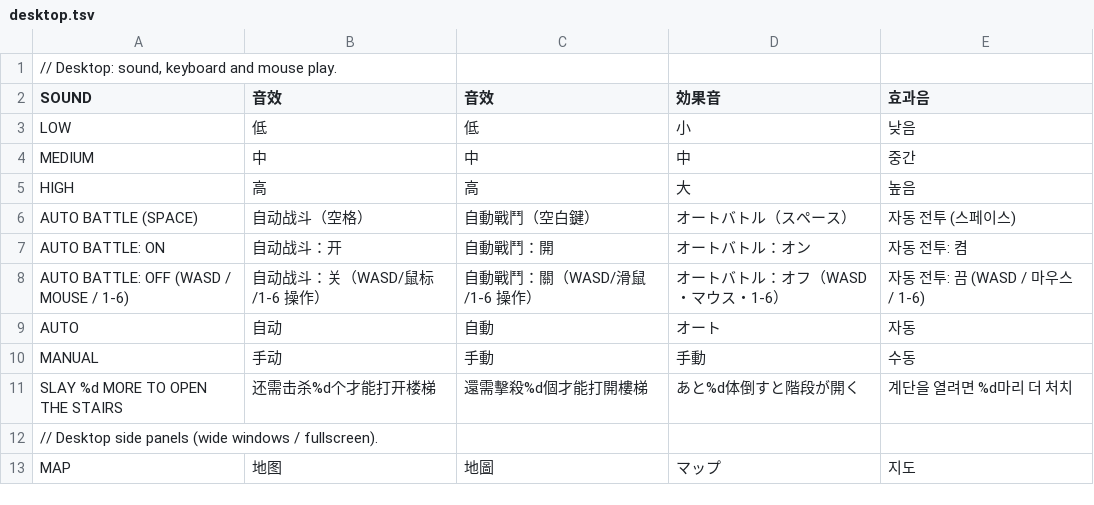
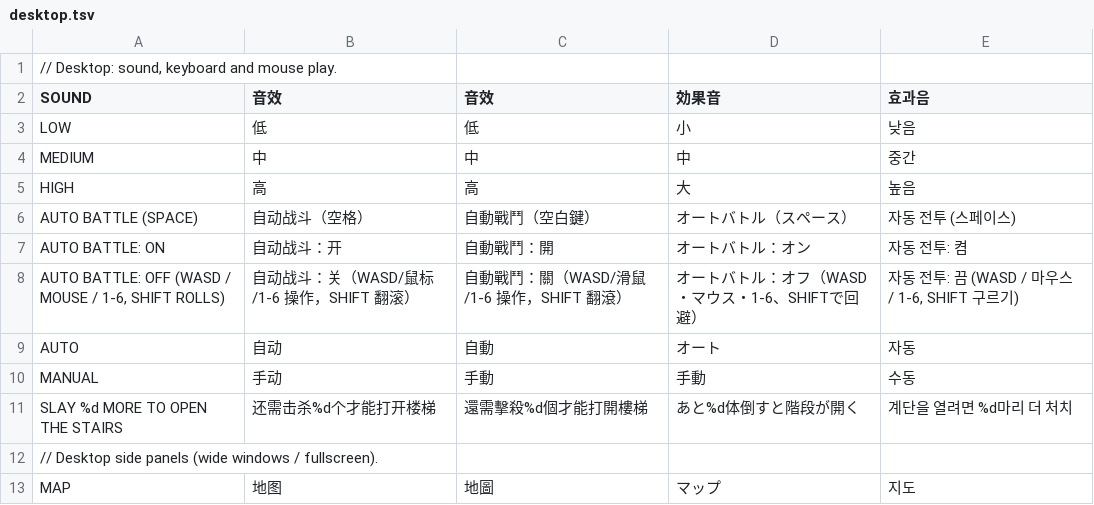
Before and after one commit to hannnnnnnny/ARPG-CX, a TSV file: tools/i18n/desktop.tsv, drawn as a sheet; only a part is shown.

```diff
--- a/tools/i18n/desktop.tsv
+++ b/tools/i18n/desktop.tsv
@@ -7,3 +7,3 @@ AUTO BATTLE (SPACE)	自动战斗（空格）	自動戰鬥（空白鍵）	オー
 AUTO BATTLE: ON	自动战斗：开	自動戰鬥：開	オートバトル：オン	자동 전투: 켬
-AUTO BATTLE: OFF  (WASD / MOUSE / 1-6)	自动战斗：关（WASD/鼠标/1-6 操作）	自動戰鬥：關（WASD/滑鼠/1-6 操作）	オートバトル：オフ（WASD・マウス・1-6）	자동 전투: 끔 (WASD / 마우스 / 1-6)
+AUTO BATTLE: OFF  (WASD / MOUSE / 1-6, SHIFT ROLLS)	自动战斗：关（WASD/鼠标/1-6 操作，SHIFT 翻滚）	自動戰鬥：關（WASD/滑鼠/1-6 操作，SHIFT 翻滾）	オートバトル：オフ（WASD・マウス・1-6、SHIFTで回避）	자동 전투: 끔 (WASD / 마우스 / 1-6, SHIFT 구르기)
 AUTO	自动	自動	オート	자동
```
Also changed, not shown: tools/i18n/ui.tsv, 16 other files.
